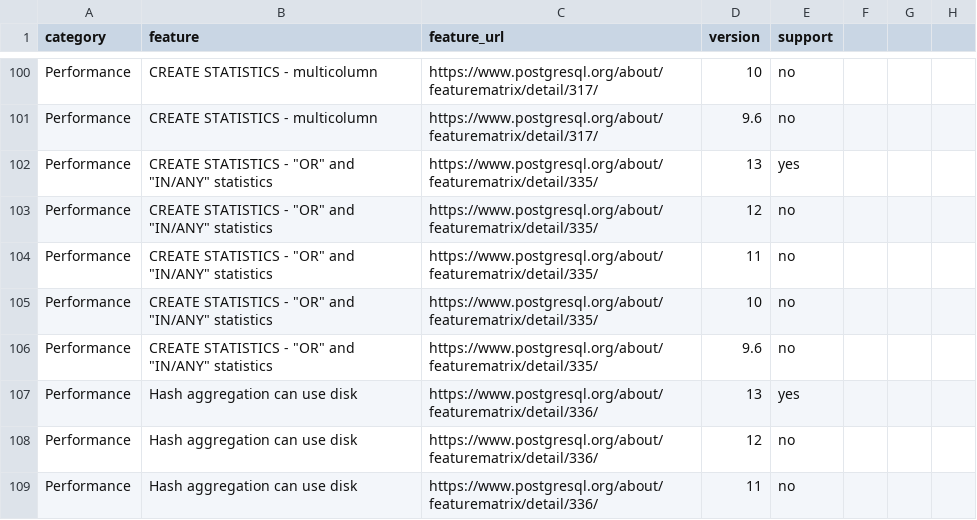
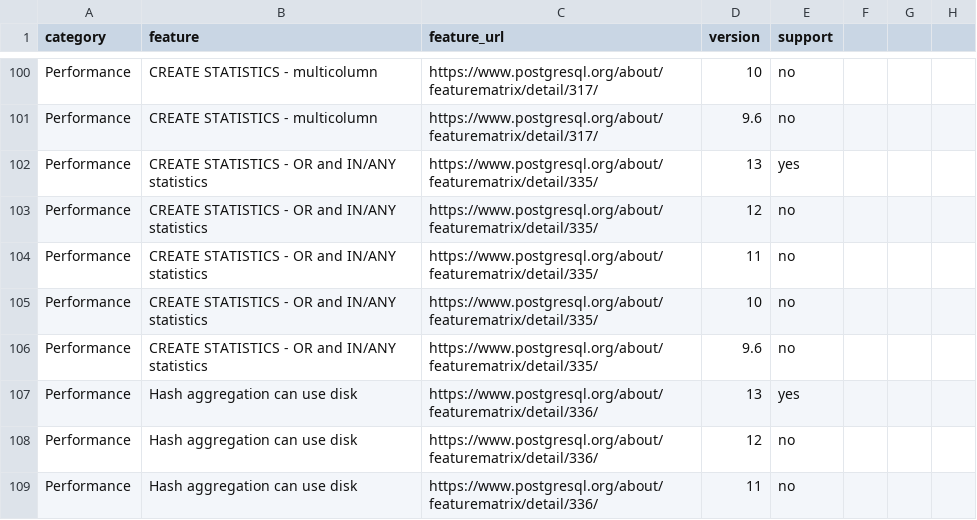
Before and after one commit to adriens/postgresql-open-data, a CSV file: data/feature-matrix.csv, drawn as a sheet; only a part is shown, gaps mark what is left out.

Commit message:
Implement feature matrix #2

```diff
--- a/data/feature-matrix.csv
+++ b/data/feature-matrix.csv
@@ -101,7 +101,7 @@ Performance,CREATE STATISTICS - multicolumn,https://www.postgresql.org/about/fea
 Performance,CREATE STATISTICS - multicolumn,https://www.postgresql.org/about/featurematrix/detail/317/,9.6,no
-Performance,CREATE STATISTICS - "OR" and "IN/ANY" statistics,https://www.postgresql.org/about/featurematrix/detail/335/,13,yes
-Performance,CREATE STATISTICS - "OR" and "IN/ANY" statistics,https://www.postgresql.org/about/featurematrix/detail/335/,12,no
-Performance,CREATE STATISTICS - "OR" and "IN/ANY" statistics,https://www.postgresql.org/about/featurematrix/detail/335/,11,no
-Performance,CREATE STATISTICS - "OR" and "IN/ANY" statistics,https://www.postgresql.org/about/featurematrix/detail/335/,10,no
-Performance,CREATE STATISTICS - "OR" and "IN/ANY" statistics,https://www.postgresql.org/about/featurematrix/detail/335/,9.6,no
+Performance,CREATE STATISTICS - OR and IN/ANY statistics,https://www.postgresql.org/about/featurematrix/detail/335/,13,yes
+Performance,CREATE STATISTICS - OR and IN/ANY statistics,https://www.postgresql.org/about/featurematrix/detail/335/,12,no
+Performance,CREATE STATISTICS - OR and IN/ANY statistics,https://www.postgresql.org/about/featurematrix/detail/335/,11,no
+Performance,CREATE STATISTICS - OR and IN/ANY statistics,https://www.postgresql.org/about/featurematrix/detail/335/,10,no
+Performance,CREATE STATISTICS - OR and IN/ANY statistics,https://www.postgresql.org/about/featurematrix/detail/335/,9.6,no
 Performance,Hash aggregation can use disk,https://www.postgresql.org/about/featurematrix/detail/336/,13,yes
```
